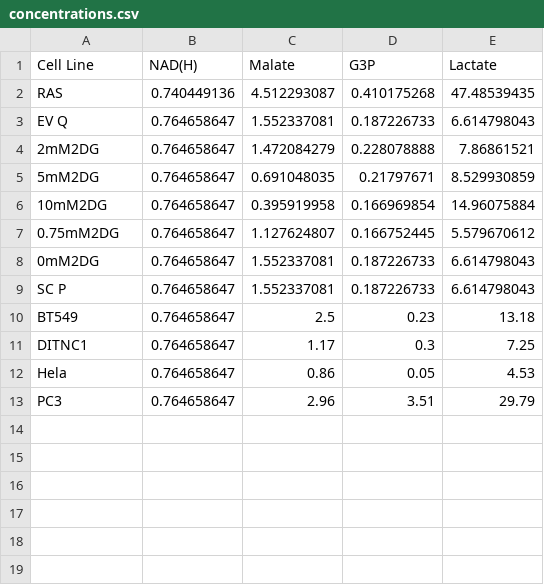
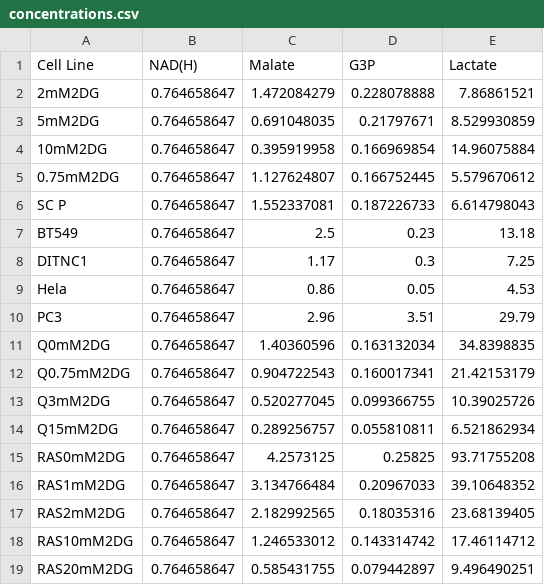
Before and after one commit to e-stan/NADH_KFP, a CSV file: data/concentrations.csv, drawn as a sheet; removed rows and columns are numbered as before the commit, all else as after; the diff names each change by its address in the sheet, - before the commit and + after, or states it on an @@ line.

```diff
--- a/data/concentrations.csv
+++ b/data/concentrations.csv
-row 2: RAS | 0.740449136 | 4.512293087 | 0.410175268 | 47.48539435
-row 3: EV Q | 0.764658647 | 1.552337081 | 0.187226733 | 6.614798043
-row 8: 0mM2DG | 0.764658647 | 1.552337081 | 0.187226733 | 6.614798043
+row 11: Q0mM2DG | 0.764658647 | 1.40360596 | 0.163132034 | 34.8398835
+row 12: Q0.75mM2DG | 0.764658647 | 0.904722543 | 0.160017341 | 21.42153179
+row 13: Q3mM2DG | 0.764658647 | 0.520277045 | 0.099366755 | 10.39025726
+row 14: Q15mM2DG | 0.764658647 | 0.289256757 | 0.055810811 | 6.521862934
+row 15: RAS0mM2DG | 0.764658647 | 4.2573125 | 0.25825 | 93.71755208
+row 16: RAS1mM2DG | 0.764658647 | 3.134766484 | 0.20967033 | 39.10648352
+row 17: RAS2mM2DG | 0.764658647 | 2.182992565 | 0.18035316 | 23.68139405
+row 18: RAS10mM2DG | 0.764658647 | 1.246533012 | 0.143314742 | 17.46114712
+row 19: RAS20mM2DG | 0.764658647 | 0.585431755 | 0.079442897 | 9.496490251
```
Also changed, not shown: data/excretion_flux.csv, 53 other files.
